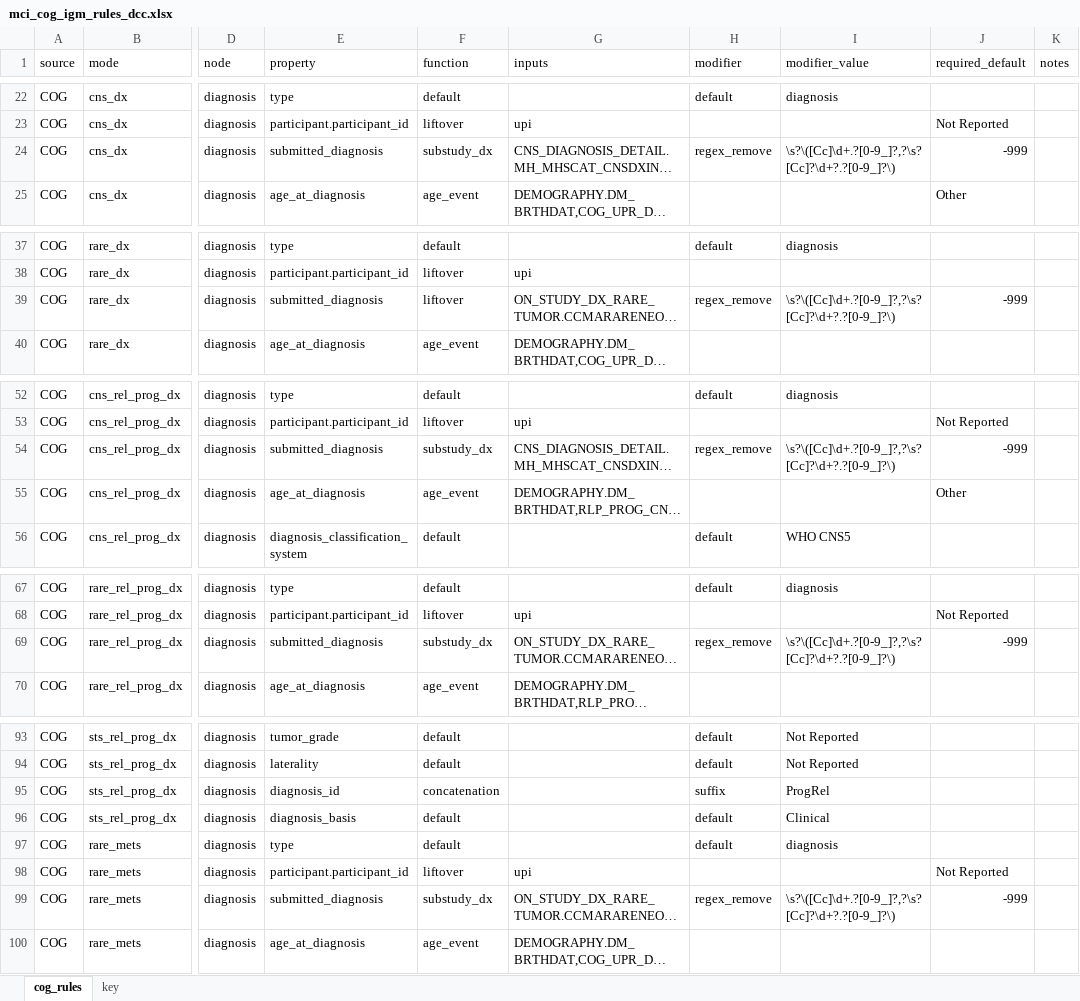
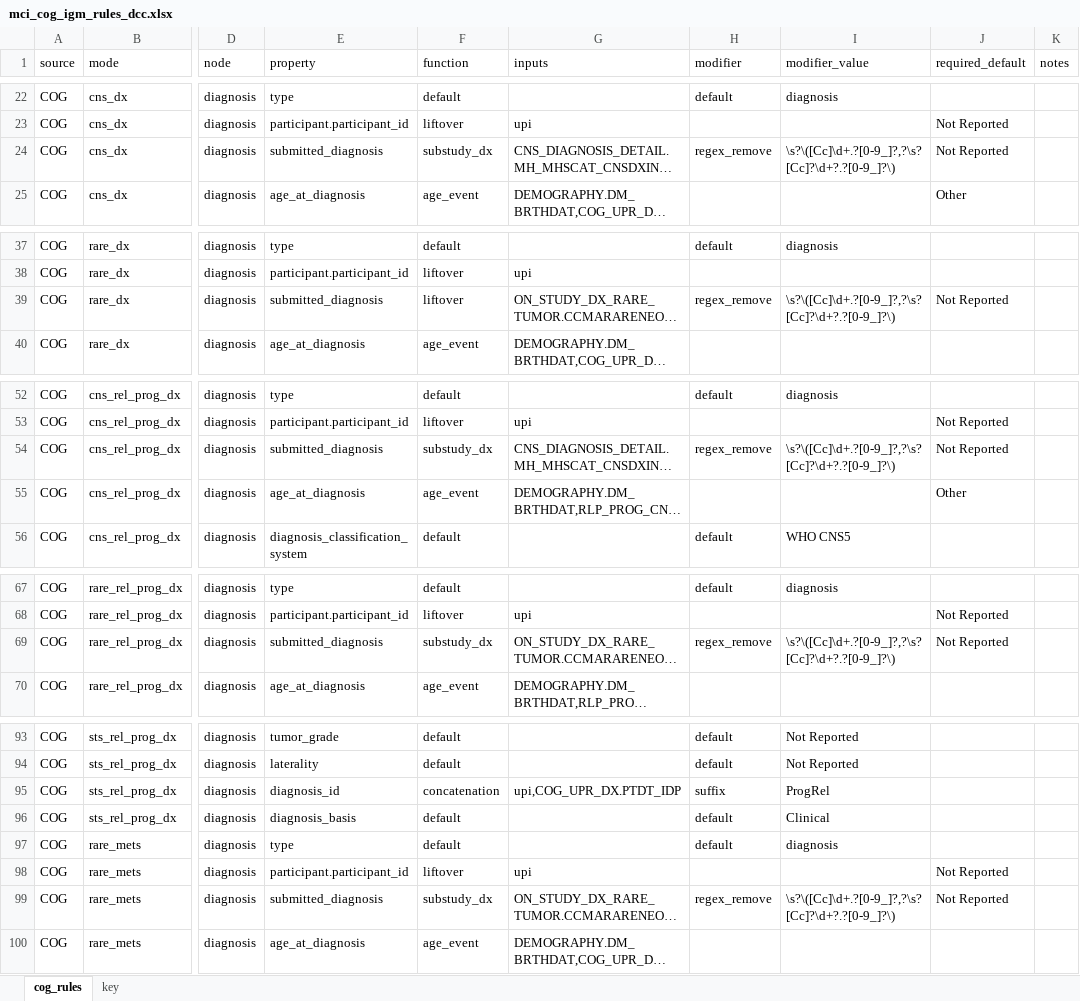
Before and after one commit to CBIIT/ChildhoodCancerDataInitiative-Prefect_Pipeline, an Excel workbook: docs/mci_cog_igm_rules_dcc.xlsx, sheet cog_rules, drawn as a sheet; only a part is shown, gaps mark what is left out; long unchanged cells end in …; values as stored, in another font and other column widths than the file's, no borders; the diff covers the shown part only; the diff names each change by its address in the sheet, - before the commit and + after, or states it on an @@ line.

Commit message:
rules and op dir path

```diff
--- a/docs/mci_cog_igm_rules_dcc.xlsx (sheet cog_rules)
+++ b/docs/mci_cog_igm_rules_dcc.xlsx (sheet cog_rules)
-J24 (required_default): -999
+J24 (required_default): Not Reported
-J39 (required_default): -999
+J39 (required_default): Not Reported
-J54 (required_default): -999
+J54 (required_default): Not Reported
-J69 (required_default): -999
+J69 (required_default): Not Reported
-G95 (inputs): (empty)
+G95 (inputs): upi,COG_UPR_DX.PTDT_IDP
-J99 (required_default): -999
+J99 (required_default): Not Reported
```
Also changed, not shown: 5 edited cells elsewhere in this sheet, 1 other file.
